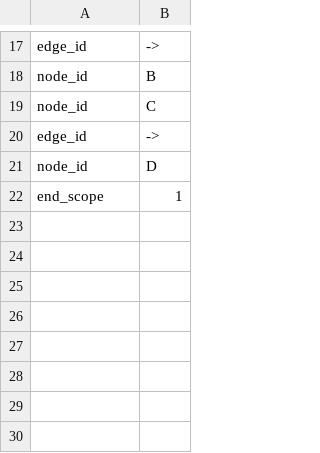
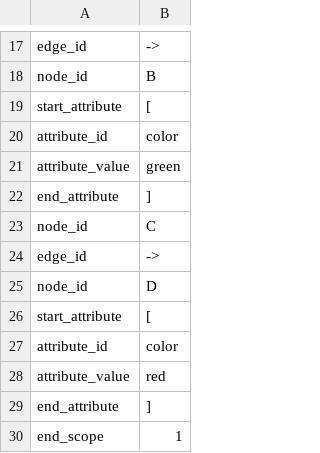
Before and after one commit to graphviz-perl/GraphViz2-Marpa-PathUtils, a CSV file: data/03.clusters.in.csv, drawn as a sheet; only a part is shown, gaps mark what is left out; the diff names each change by its address in the sheet, - before the commit and + after, or states it on an @@ line.

Commit message:
Restore cluster demo 14

```diff
--- a/data/03.clusters.in.csv
+++ b/data/03.clusters.in.csv
+row 19: start_attribute | [
+row 20: attribute_id | color
+row 21: attribute_value | green
+row 22: end_attribute | ]
+row 26: start_attribute | [
+row 27: attribute_id | color
+row 28: attribute_value | red
+row 29: end_attribute | ]
```
Also changed, not shown: 7 other files.
